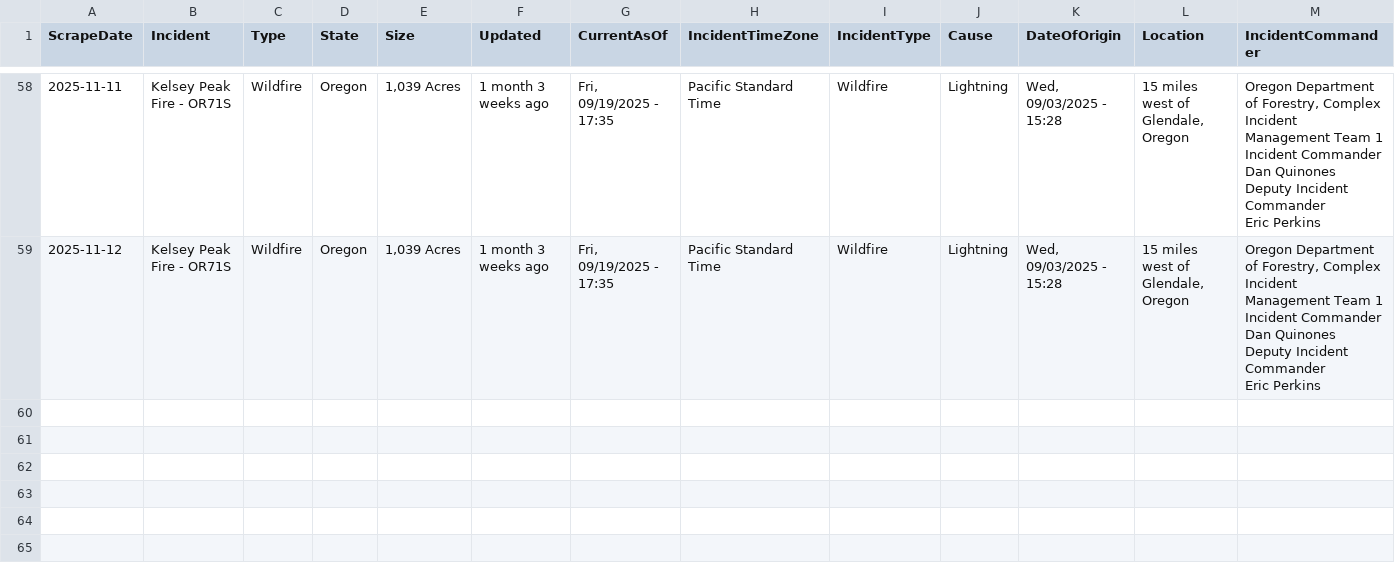
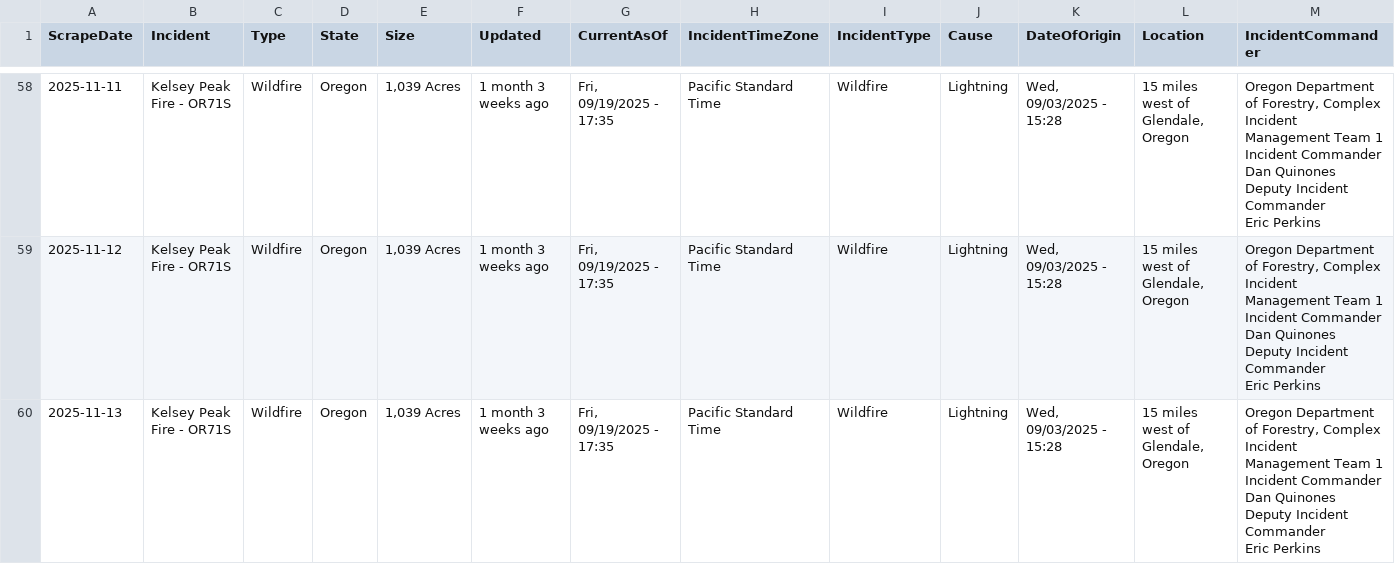
Before and after one commit to mandarc64/inciweb-wildfire-data, a CSV file: inciweb_data/Kelsey_Peak_Fire_-_OR71S.csv, drawn as a sheet; only a part is shown, gaps mark what is left out; rows hold the shown columns only; ↵ is a line break in a cell; the diff names each change by its address in the sheet, - before the commit and + after, or states it on an @@ line.

```diff
--- a/inciweb_data/Kelsey_Peak_Fire_-_OR71S.csv
+++ b/inciweb_data/Kelsey_Peak_Fire_-_OR71S.csv
+row 60: 2025-11-13 | Kelsey Peak Fire - OR71S | Wildfire | Oregon | 1,039 Acres | 1 month 3 weeks ago | Fri, 09/19/2025 - 17:35 | Pacific Standard Time | Wildfire | Lightning | Wed, 09/03/2025 - 15:28 | 15 miles west of Glendale, Oregon | Oregon Department of Forestry, Complex Incident Management Team 1 ↵ Incident Commander Dan Quinones ↵ Deputy Incident Commander ↵ Eric Perkins
```
Also changed, not shown: inciweb_data/Little_Fire_-_CASQF.csv, inciweb_data/Little_Fire_2025_-_CASQF.csv, 48 other files.
